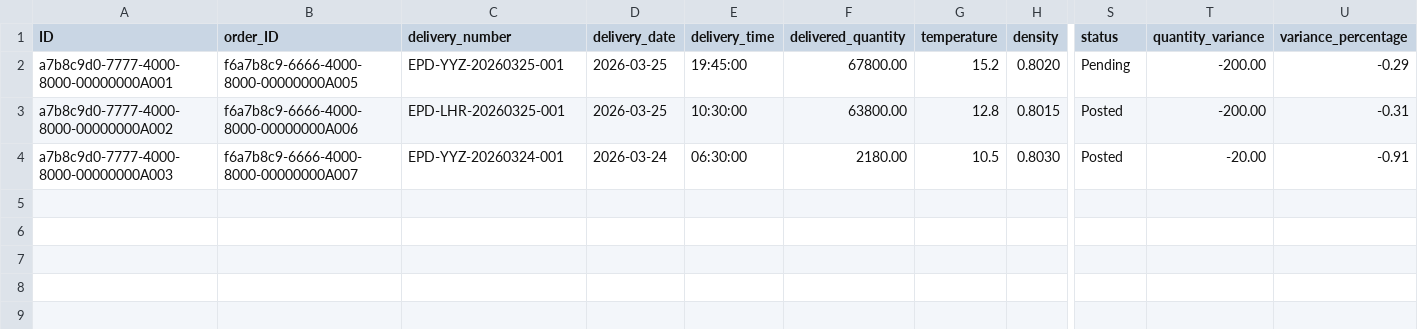
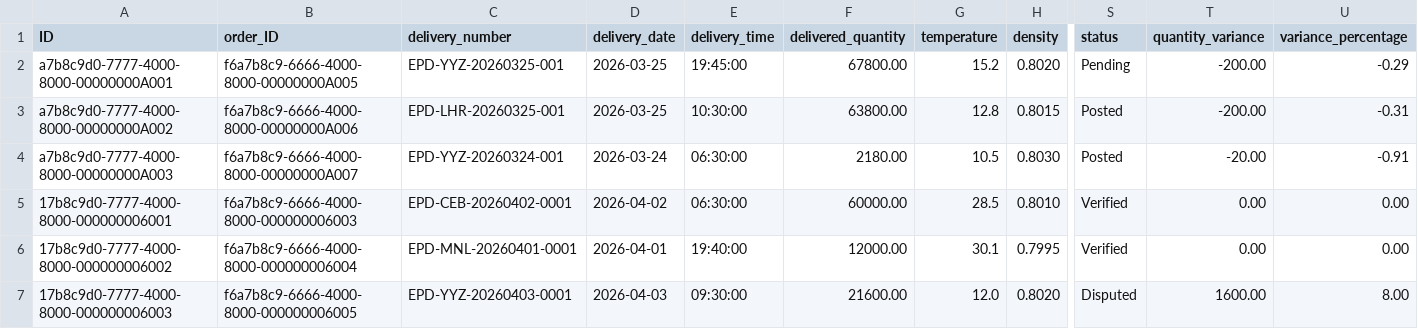
Before and after one commit to kalpesh0304/FuelSphere, a CSV file: db/data/fuelsphere-FUEL_DELIVERIES.csv, drawn as a sheet; only a part is shown, gaps mark what is left out; rows hold the shown columns only; the diff names each change by its address in the sheet, - before the commit and + after, or states it on an @@ line.

```diff
--- a/db/data/fuelsphere-FUEL_DELIVERIES.csv
+++ b/db/data/fuelsphere-FUEL_DELIVERIES.csv
+row 5: 17b8c9d0-7777-4000-8000-000000006001 | f6a7b8c9-6666-4000-8000-000000006003 | EPD-CEB-20260402-0001 | 2026-04-02 | 06:30:00 | 60000.00 | 28.5 | 0.8010 | Verified | 0.00 | 0.00
+row 6: 17b8c9d0-7777-4000-8000-000000006002 | f6a7b8c9-6666-4000-8000-000000006004 | EPD-MNL-20260401-0001 | 2026-04-01 | 19:40:00 | 12000.00 | 30.1 | 0.7995 | Verified | 0.00 | 0.00
+row 7: 17b8c9d0-7777-4000-8000-000000006003 | f6a7b8c9-6666-4000-8000-000000006005 | EPD-YYZ-20260403-0001 | 2026-04-03 | 09:30:00 | 21600.00 | 12.0 | 0.8020 | Disputed | 1600.00 | 8.00
```
Also changed, not shown: db/data/fuelsphere-FLIGHT_SCHEDULE.csv, db/data/fuelsphere-FUEL_ORDERS.csv, 8 other files.
